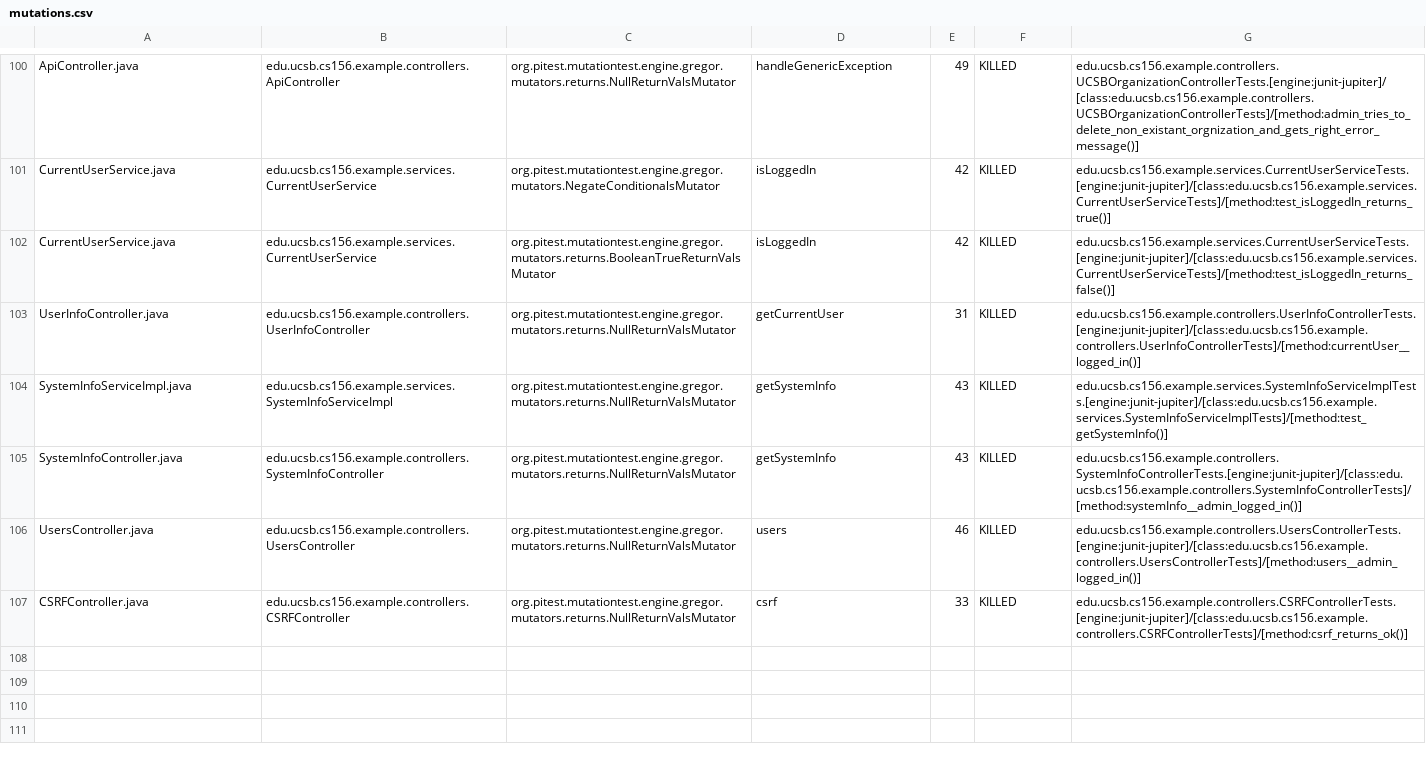
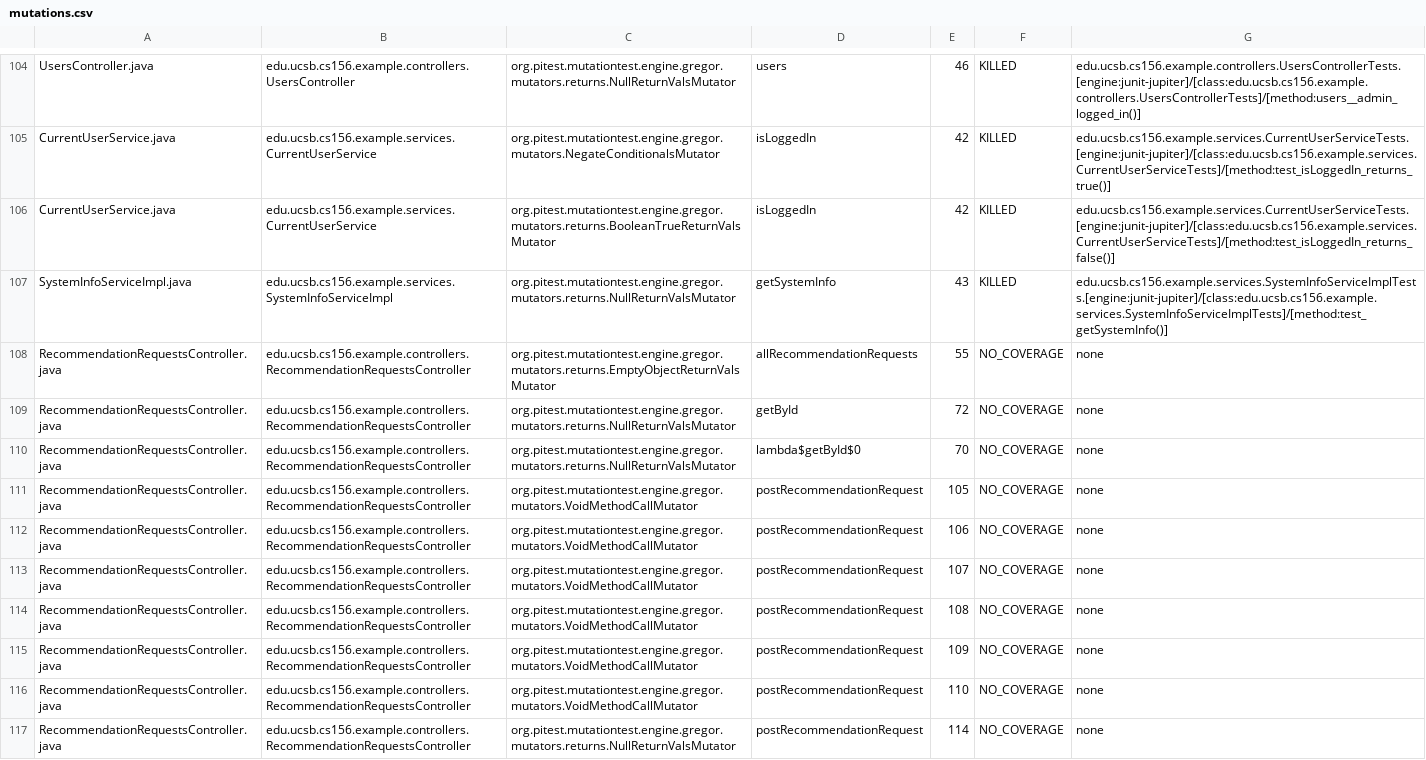
Before and after one commit to ucsb-cs156-f24/team01-f24-10, a CSV file: pitest/mutations.csv, drawn as a sheet; only a part is shown, gaps mark what is left out; removed rows and columns are numbered as before the commit, all else as after; the diff covers the shown part only; the diff names each change by its address in the sheet, - before the commit and + after, or states it on an @@ line.

Commit message:
Deploying to gh-pages from @ ucsb-cs156-f24/team01-f24-10@e347f00efca2747e5d148583cc7cce0681365201 🚀

```diff
--- a/pitest/mutations.csv
+++ b/pitest/mutations.csv
-A104: ApiController.java
+A104: UsersController.java
-B104: edu.ucsb.cs156.example.controllers.ApiController
+B104: edu.ucsb.cs156.example.controllers.UsersController
-D104: handleGenericException
+D104: users
-E104: 49
+E104: 46
-G104: edu.ucsb.cs156.example.controllers.UCSBOrganizationControllerTests.[engine:junit-jupiter]/[class:edu.ucsb.cs156.example.controllers.UCSBOrganizationControllerTests]/[method:admin_tries_to_delete_non_existant_orgnization_and_gets_right_error_message()]
+G104: edu.ucsb.cs156.example.controllers.UsersControllerTests.[engine:junit-jupiter]/[class:edu.ucsb.cs156.example.controllers.UsersControllerTests]/[method:users__admin_logged_in()]
@@ row 105 moved to row 34: SystemInfoController.java @@
-row 106: UsersController.java | edu.ucsb.cs156.example.controllers.UsersController | org.pitest.mutationtest.engine.gregor.mutators.returns.NullReturnValsMutator | users | 46 | KILLED | edu.ucsb.cs156.example.controllers.UsersControllerTests.[engine:junit-jupiter]/[class:edu.ucsb.cs156.example.controllers.UsersControllerTests]/[method:users__admin_logged_in()]
@@ row 107 moved to row 20: CSRFController.java @@
+row 108: RecommendationRequestsController.java | edu.ucsb.cs156.example.controllers.RecommendationRequestsController | org.pitest.mutationtest.engine.gregor.mutators.returns.EmptyObjectReturnValsMutator | allRecommendationRequests | 55 | NO_COVERAGE | none
+row 109: RecommendationRequestsController.java | edu.ucsb.cs156.example.controllers.RecommendationRequestsController | org.pitest.mutationtest.engine.gregor.mutators.returns.NullReturnValsMutator | getById | 72 | NO_COVERAGE | none
+row 110: RecommendationRequestsController.java | edu.ucsb.cs156.example.controllers.RecommendationRequestsController | org.pitest.mutationtest.engine.gregor.mutators.returns.NullReturnValsMutator | lambda$getById$0 | 70 | NO_COVERAGE | none
+row 111: RecommendationRequestsController.java | edu.ucsb.cs156.example.controllers.RecommendationRequestsController | org.pitest.mutationtest.engine.gregor.mutators.VoidMethodCallMutator | postRecommendationRequest | 105 | NO_COVERAGE | none
+row 112: RecommendationRequestsController.java | edu.ucsb.cs156.example.controllers.RecommendationRequestsController | org.pitest.mutationtest.engine.gregor.mutators.VoidMethodCallMutator | postRecommendationRequest | 106 | NO_COVERAGE | none
+row 113: RecommendationRequestsController.java | edu.ucsb.cs156.example.controllers.RecommendationRequestsController | org.pitest.mutationtest.engine.gregor.mutators.VoidMethodCallMutator | postRecommendationRequest | 107 | NO_COVERAGE | none
+row 114: RecommendationRequestsController.java | edu.ucsb.cs156.example.controllers.RecommendationRequestsController | org.pitest.mutationtest.engine.gregor.mutators.VoidMethodCallMutator | postRecommendationRequest | 108 | NO_COVERAGE | none
+row 115: RecommendationRequestsController.java | edu.ucsb.cs156.example.controllers.RecommendationRequestsController | org.pitest.mutationtest.engine.gregor.mutators.VoidMethodCallMutator | postRecommendationRequest | 109 | NO_COVERAGE | none
+row 116: RecommendationRequestsController.java | edu.ucsb.cs156.example.controllers.RecommendationRequestsController | org.pitest.mutationtest.engine.gregor.mutators.VoidMethodCallMutator | postRecommendationRequest | 110 | NO_COVERAGE | none
+row 117: RecommendationRequestsController.java | edu.ucsb.cs156.example.controllers.RecommendationRequestsController | org.pitest.mutationtest.engine.gregor.mutators.returns.NullReturnValsMutator | postRecommendationRequest | 114 | NO_COVERAGE | none
```
Also changed, not shown: 1 added row and 61 moved rows elsewhere in this file, 17 other files.
